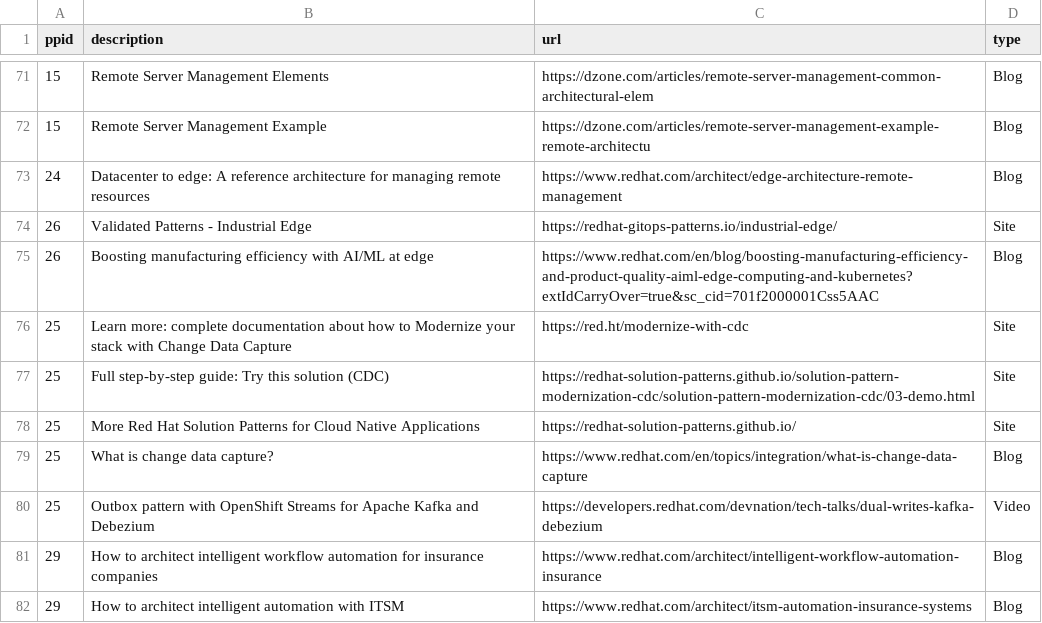
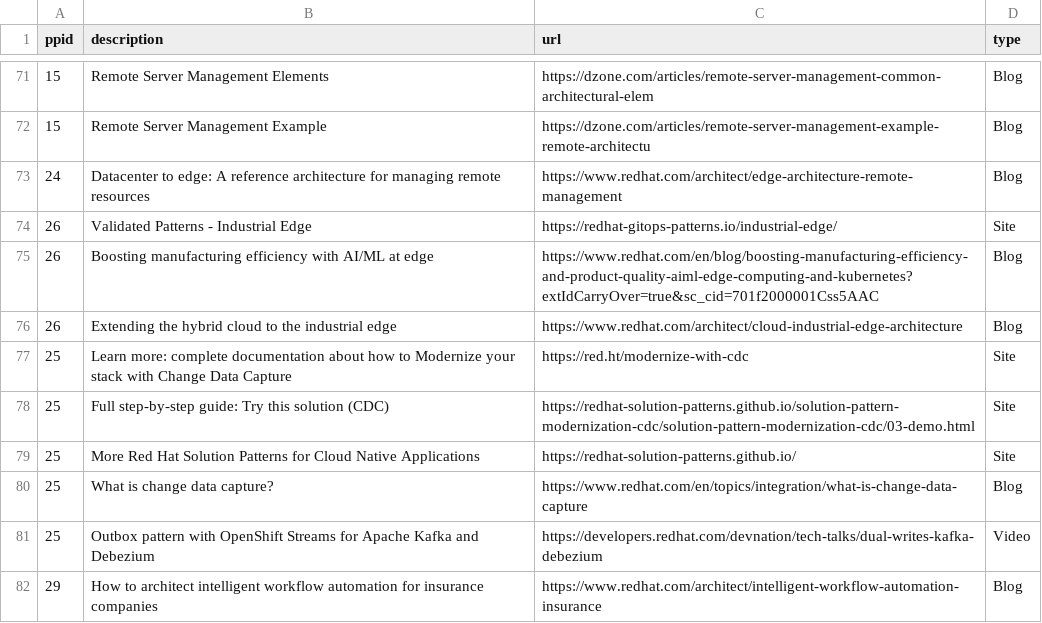
Before and after one commit to JackySu/SWENG-osspa-site, a CSV file: src/app/ArchitectureDetail/DetailLink.csv, drawn as a sheet; only a part is shown, gaps mark what is left out; the shorter side is filled out with more unchanged rows; the diff names each change by its address in the sheet, - before the commit and + after, or states it on an @@ line.

Commit message:
Replace DetailLink.csv

```diff
--- a/src/app/ArchitectureDetail/DetailLink.csv
+++ b/src/app/ArchitectureDetail/DetailLink.csv
+row 76: 26 | Extending the hybrid cloud to the industrial edge | https://www.redhat.com/architect/cloud-industrial-edge-architecture | Blog
```
